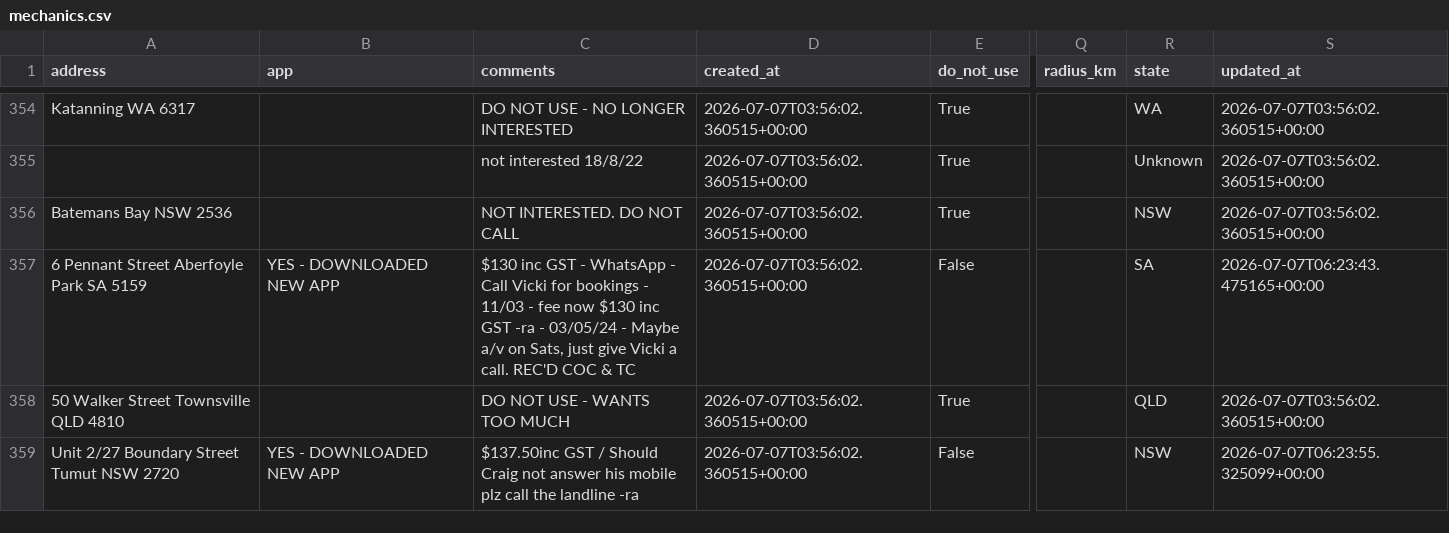
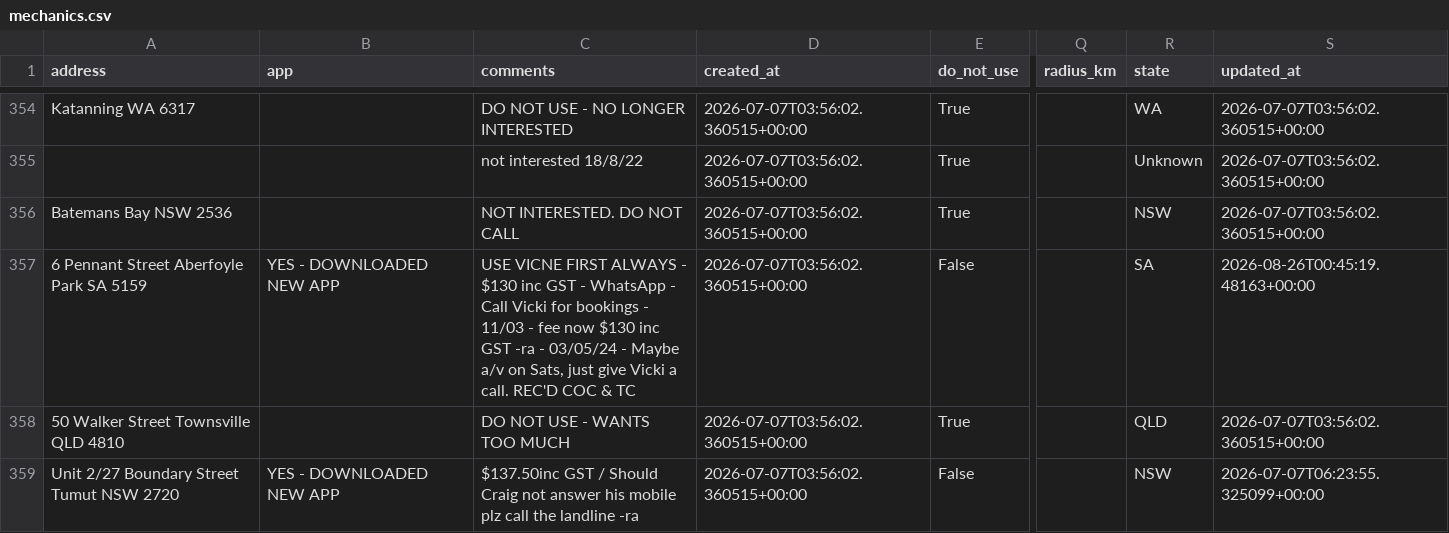
Before and after one commit to Mazza24/verifi-mechanic-map, a CSV file: backup/mechanics.csv, drawn as a sheet; only a part is shown, gaps mark what is left out; the diff names each change by its address in the sheet, - before the commit and + after, or states it on an @@ line.

```diff
--- a/backup/mechanics.csv
+++ b/backup/mechanics.csv
-C357 (comments): $130 inc…
+C357 (comments): USE VICNE FIRST ALWAYS - $130 inc…
-S357 (updated_at): 2026-07-07T06:23:43.475165+00:00
+S357 (updated_at): 2026-08-26T00:45:19.48163+00:00
```
Also changed, not shown: backup/change_log.csv.
